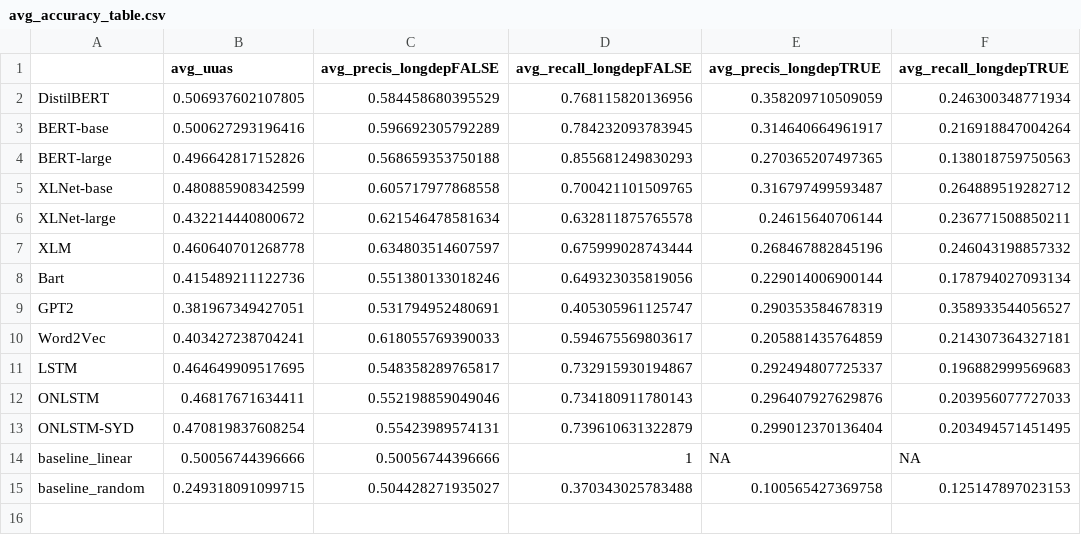
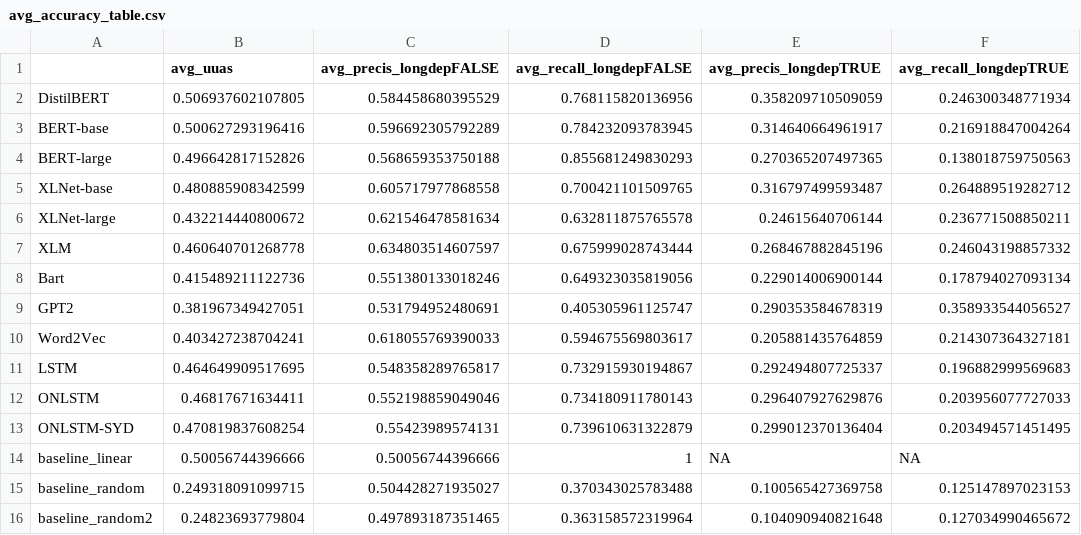
Before and after one commit to postylem/pmi-dependencies, a CSV file: R/avg_accuracy_table.csv, drawn as a sheet.

Commit message:
avg acc table augmented with addnl random

```diff
--- a/R/avg_accuracy_table.csv
+++ b/R/avg_accuracy_table.csv
@@ -15 +15,2 @@
 "baseline_random",0.249318091099715,0.504428271935027,0.370343025783488,0.100565427369758,0.125147897023153
+"baseline_random2",0.24823693779804,0.497893187351465,0.363158572319964,0.104090940821648,0.127034990465672
```
Also changed, not shown: 1 other file.
